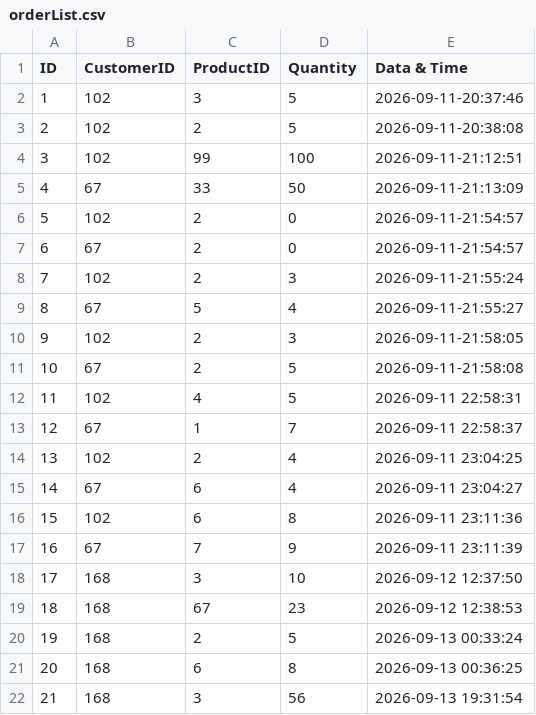
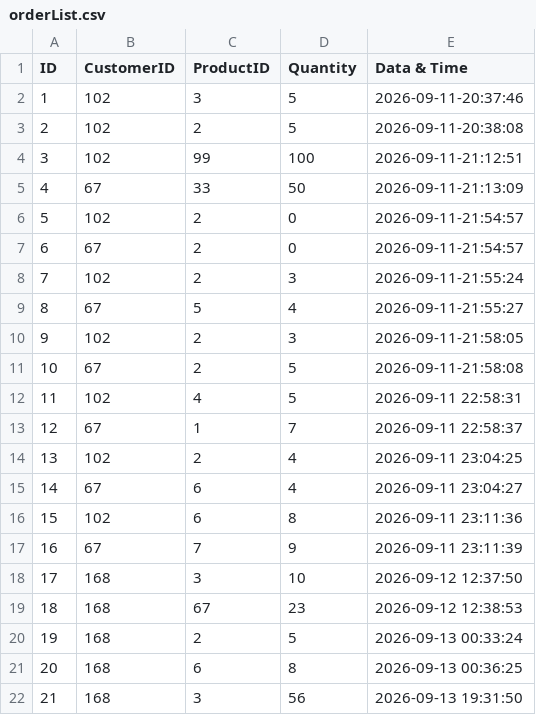
Before and after one commit to mongkulim-a07y/NGEP-CPP-Project, a CSV file: CsvFile/orderList.csv, drawn as a sheet.

```diff
--- a/CsvFile/orderList.csv
+++ b/CsvFile/orderList.csv
@@ -21,2 +21,2 @@ ID,CustomerID,ProductID,Quantity,Data & Time
 20,168,6,8,2026-09-13 00:36:25
-21,168,3,56,2026-09-13 19:31:54
+21,168,3,56,2026-09-13 19:31:50
```
Also changed, not shown: 8 other files.
